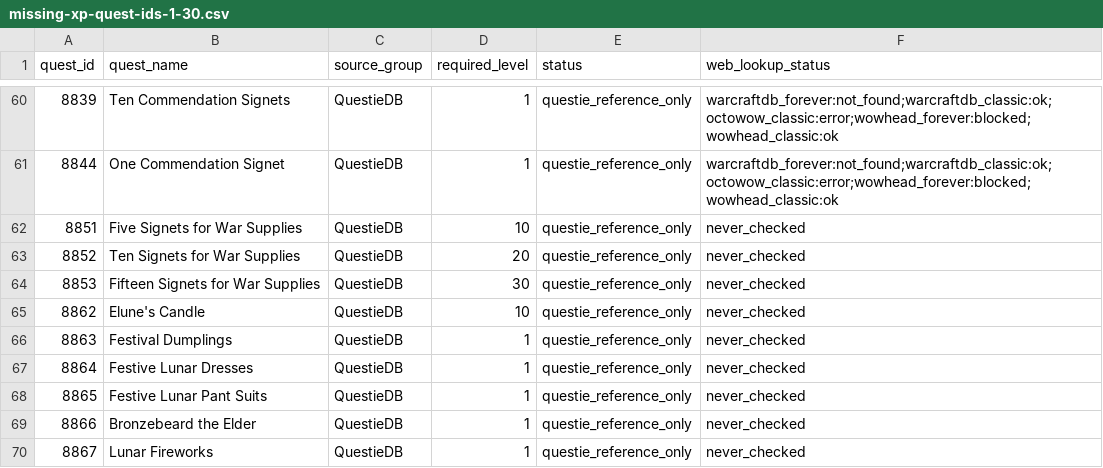
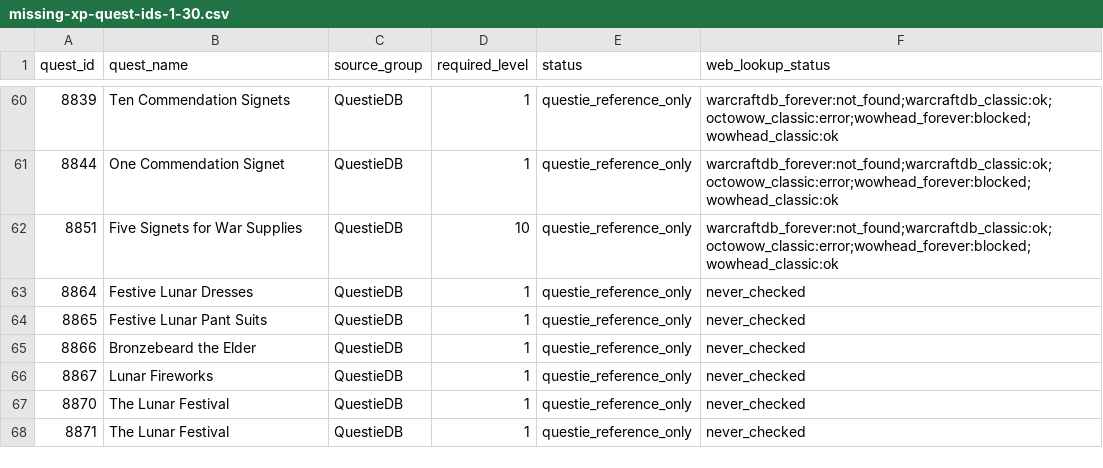
Before and after one commit to Battlefeld/ForeverRoutes, a CSV file: unified/missing-xp-quest-ids-1-30.csv, drawn as a sheet; only a part is shown, gaps mark what is left out; the shorter side is filled out with more unchanged rows.

```diff
--- a/unified/missing-xp-quest-ids-1-30.csv
+++ b/unified/missing-xp-quest-ids-1-30.csv
@@ -61,7 +61,3 @@ quest_id,quest_name,source_group,required_level,status,web_lookup_status
 8844,One Commendation Signet,QuestieDB,1,questie_reference_only,warcraftdb_forever:not_found;warcraftdb_classic:ok;octowow_classic:error;wowhead_forever:blocked;wowhead_classic:ok
-8851,Five Signets for War Supplies,QuestieDB,10,questie_reference_only,never_checked
-8852,Ten Signets for War Supplies,QuestieDB,20,questie_reference_only,never_checked
-8853,Fifteen Signets for War Supplies,QuestieDB,30,questie_reference_only,never_checked
-8862,Elune's Candle,QuestieDB,10,questie_reference_only,never_checked
-8863,Festival Dumplings,QuestieDB,1,questie_reference_only,never_checked
+8851,Five Signets for War Supplies,QuestieDB,10,questie_reference_only,warcraftdb_forever:not_found;warcraftdb_classic:ok;octowow_classic:error;wowhead_forever:blocked;wowhead_classic:ok
 8864,Festive Lunar Dresses,QuestieDB,1,questie_reference_only,never_checked
```
Also changed, not shown: 5 other files.
